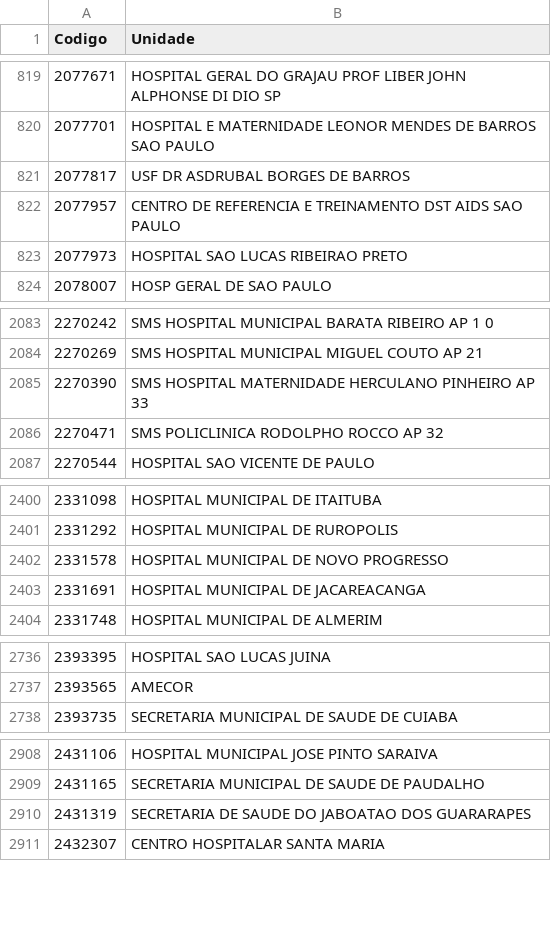
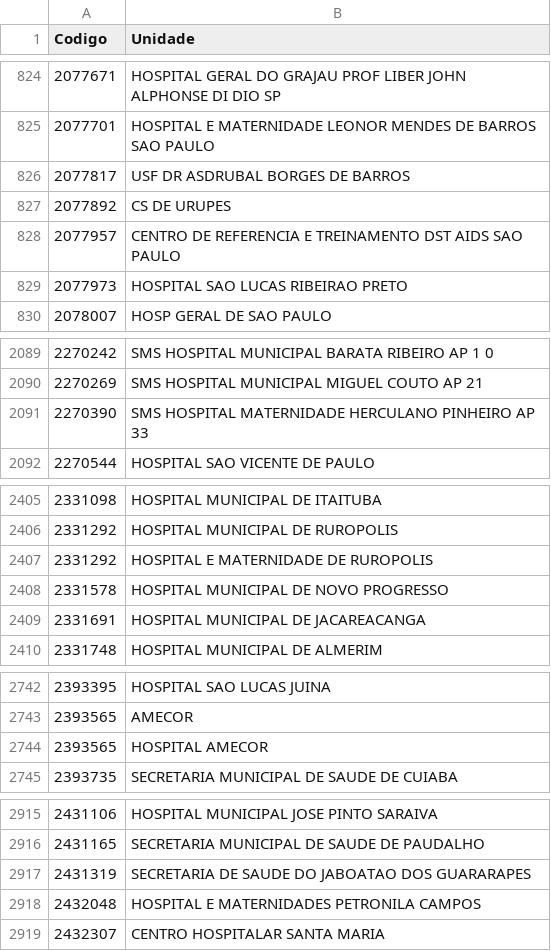
Before and after one commit to flohmannjr/PJI410, a CSV file: dados/PJI410_unidades.csv, drawn as a sheet; only a part is shown, gaps mark what is left out; the diff covers the shown part only.

```diff
--- a/dados/PJI410_unidades.csv
+++ b/dados/PJI410_unidades.csv
@@ -821,2 +826,3 @@ Codigo,Unidade
 2077817,USF DR ASDRUBAL BORGES DE BARROS
+2077892,CS DE URUPES
 2077957,CENTRO DE REFERENCIA E TREINAMENTO DST AIDS SAO PAULO
@@ -2085,3 +2091,2 @@ Codigo,Unidade
 2270390,SMS HOSPITAL MATERNIDADE HERCULANO PINHEIRO AP 33
-2270471,SMS POLICLINICA RODOLPHO ROCCO AP 32
 2270544,HOSPITAL SAO VICENTE DE PAULO
@@ -2401,2 +2406,3 @@ Codigo,Unidade
 2331292,HOSPITAL MUNICIPAL DE RUROPOLIS
+2331292,HOSPITAL E MATERNIDADE DE RUROPOLIS
 2331578,HOSPITAL MUNICIPAL DE NOVO PROGRESSO
@@ -2737,2 +2743,3 @@ Codigo,Unidade
 2393565,AMECOR
+2393565,HOSPITAL AMECOR
 2393735,SECRETARIA MUNICIPAL DE SAUDE DE CUIABA
@@ -2910,2 +2917,3 @@ Codigo,Unidade
 2431319,SECRETARIA DE SAUDE DO JABOATAO DOS GUARARAPES
+2432048,HOSPITAL E MATERNIDADES PETRONILA CAMPOS
 2432307,CENTRO HOSPITALAR SANTA MARIA
```
Also changed, not shown: 18 added rows, 2 removed rows and 32 edited cells elsewhere in this file, dados/PJI410_escolaridade.csv, dados/PJI410_evolucao_prisin.csv, 20 other files.
